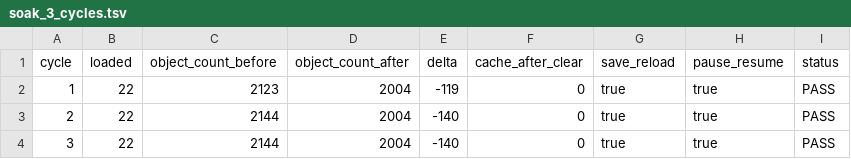
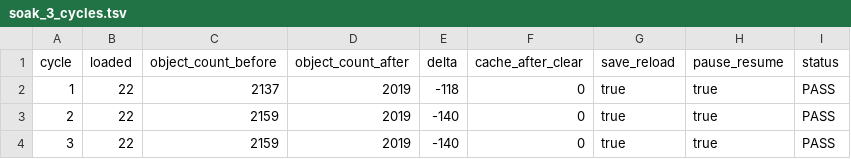
Before and after one commit to diwad-code/getting_strange, a TSV file: reports/pkg_0183/runtime_routes/soak_3_cycles.tsv, drawn as a sheet.

```diff
--- a/reports/pkg_0183/runtime_routes/soak_3_cycles.tsv
+++ b/reports/pkg_0183/runtime_routes/soak_3_cycles.tsv
@@ -1,4 +1,4 @@
 cycle	loaded	object_count_before	object_count_after	delta	cache_after_clear	save_reload	pause_resume	status
-1	22	2123	2004	-119	0	true	true	PASS
-2	22	2144	2004	-140	0	true	true	PASS
-3	22	2144	2004	-140	0	true	true	PASS
+1	22	2137	2019	-118	0	true	true	PASS
+2	22	2159	2019	-140	0	true	true	PASS
+3	22	2159	2019	-140	0	true	true	PASS
```
Also changed, not shown: reports/pkg_0159/m1_m5_trace.tsv, reports/pkg_0176/m1_m5_trace.tsv, 21 other files.
